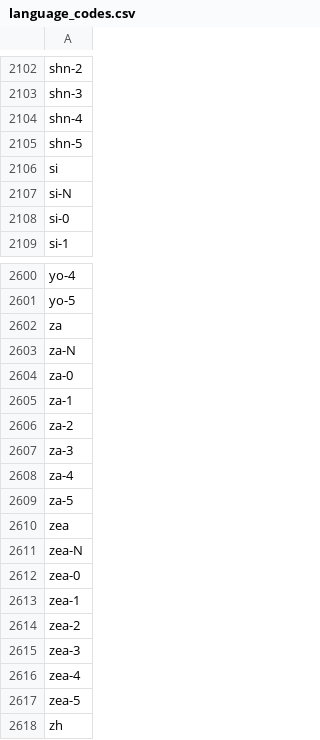
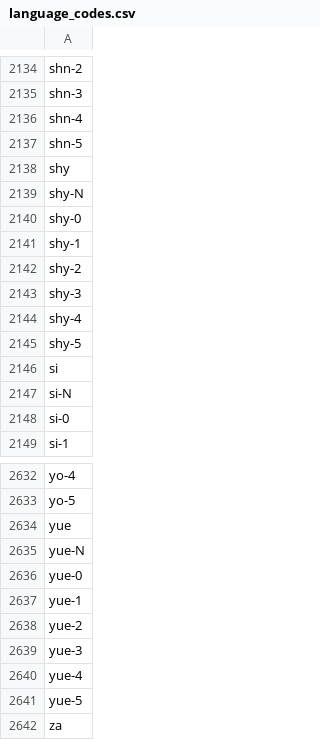
Before and after one commit to Abhishek02bhardwaj/Translators_Data, a CSV file: language_codes.csv, drawn as a sheet; only a part is shown, gaps mark what is left out; the shorter side is filled out with more unchanged rows; the diff covers the shown part only; the diff names each change by its address in the sheet, - before the commit and + after, or states it on an @@ line.

```diff
--- a/language_codes.csv
+++ b/language_codes.csv
+row 2138: shy
+row 2139: shy-N
+row 2140: shy-0
+row 2141: shy-1
+row 2142: shy-2
+row 2143: shy-3
+row 2144: shy-4
+row 2145: shy-5
+row 2634: yue
+row 2635: yue-N
+row 2636: yue-0
+row 2637: yue-1
+row 2638: yue-2
+row 2639: yue-3
+row 2640: yue-4
+row 2641: yue-5
```
Also changed, not shown: 24 added rows and 24 moved rows elsewhere in this file, user_languages.csv, user_languages_user_template.csv, 3 other files.
